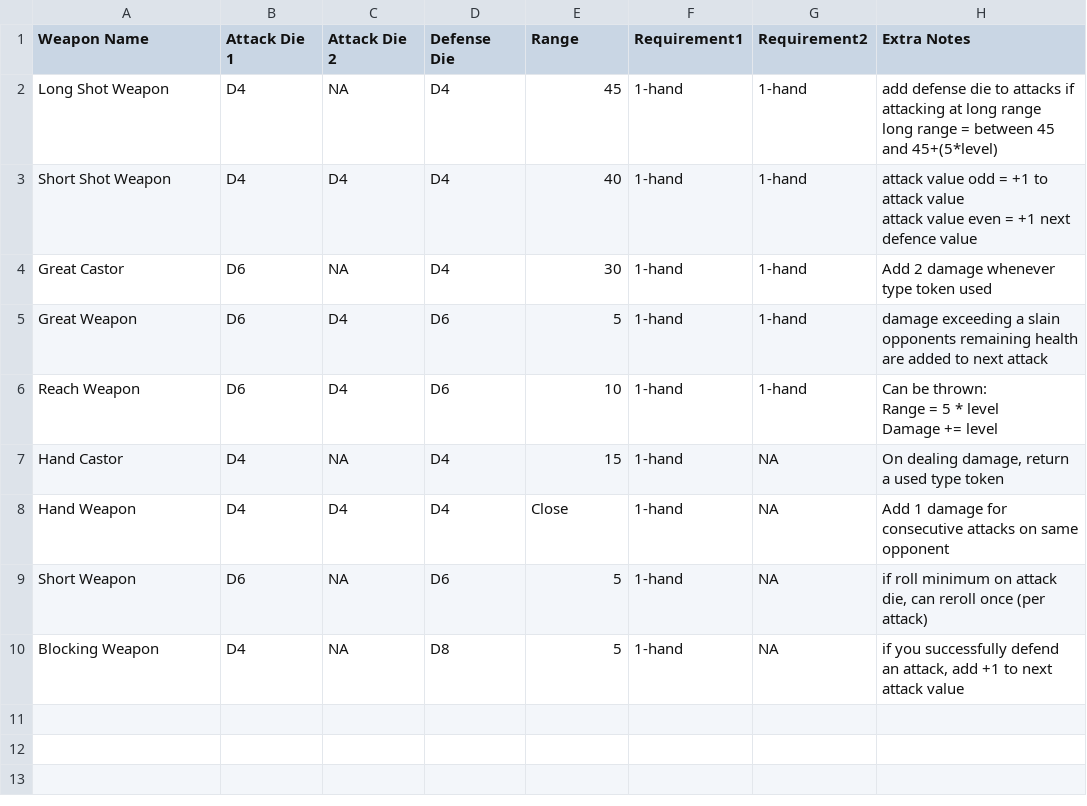
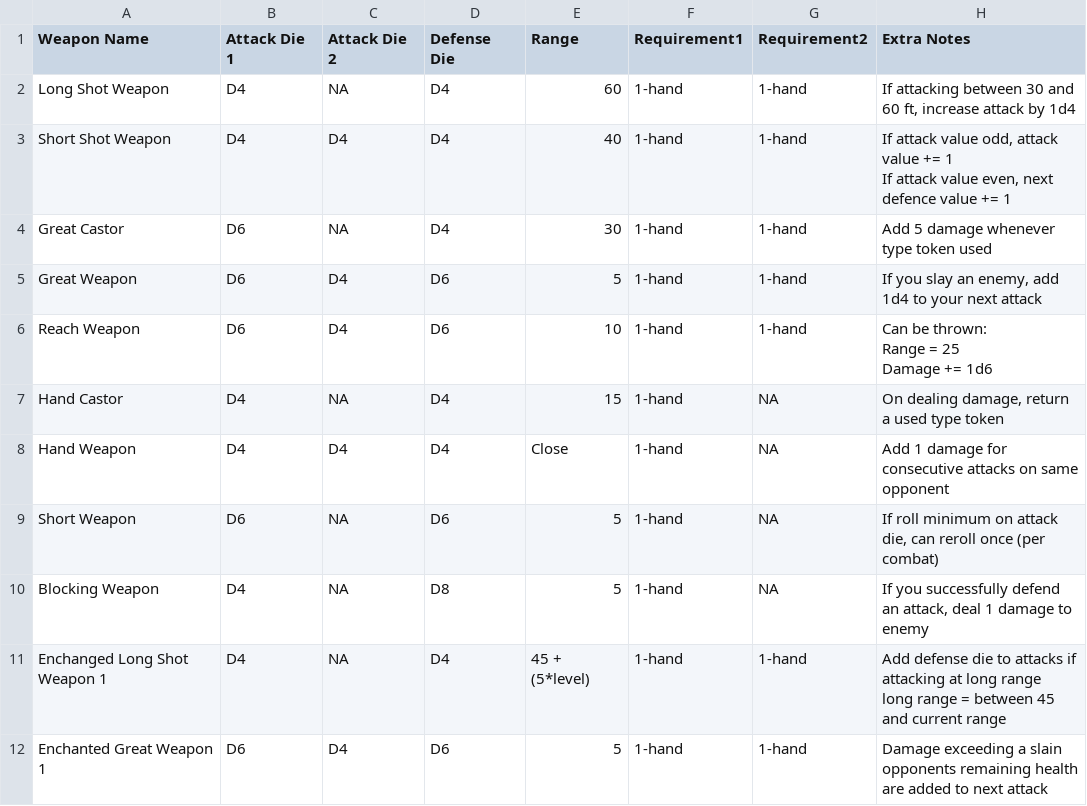
Before and after one commit to isabella232/TableTopRolePlaying_Squib, a CSV file: tactile_tabletop/Weapon Cards/Tactile Tabletop Data - Weapons.csv, drawn as a sheet.

Commit message:
adding the tokens, updsating the weapons (mostly grammar), and tweaking the format to look better

```diff
--- a/tactile_tabletop/Weapon Cards/Tactile Tabletop Data - Weapons.csv
+++ b/tactile_tabletop/Weapon Cards/Tactile Tabletop Data - Weapons.csv
@@ -1,14 +1,16 @@
 Weapon Name,Attack Die 1,Attack Die 2,Defense Die,Range,Requirement1,Requirement2,Extra Notes
-Long Shot Weapon,D4,NA,D4,45,1-hand,1-hand,"add defense die to attacks if attacking at long range
-long range = between 45 and 45+(5*level)"
-Short Shot Weapon,D4,D4,D4,40,1-hand,1-hand,"attack value odd = +1 to attack value
-attack value even = +1 next defence value"
-Great Castor,D6,NA,D4,30,1-hand,1-hand,Add 2 damage whenever type token used
-Great Weapon,D6,D4,D6,5,1-hand,1-hand,damage exceeding a slain opponents remaining health are added to next attack
-Reach Weapon,D6,D4,D6,10,1-hand,1-hand,"Can be thrown:
-Range = 5 * level
-Damage += level"
+Long Shot Weapon,D4,NA,D4,60,1-hand,1-hand,"If attacking between 30 and 60 ft, increase attack by 1d4"
+Short Shot Weapon,D4,D4,D4,40,1-hand,1-hand,"If attack value odd, attack value += 1
+If attack value even, next defence value += 1"
+Great Castor,D6,NA,D4,30,1-hand,1-hand,Add 5 damage whenever type token used
+Great Weapon,D6,D4,D6,5,1-hand,1-hand,"If you slay an enemy, add 1d4 to your next attack"
+Reach Weapon,D6,D4,D6,10,1-hand,1-hand,"Can be thrown:
+Range = 25
+Damage += 1d6"
 Hand Castor,D4,NA,D4,15,1-hand,NA,"On dealing damage, return a used type token"
 Hand Weapon,D4,D4,D4,Close,1-hand,NA,Add 1 damage for consecutive attacks on same opponent
-Short Weapon,D6,NA,D6,5,1-hand,NA,"if roll minimum on attack die, can reroll once (per attack)"
-Blocking Weapon,D4,NA,D8,5,1-hand,NA,"if you successfully defend an attack, add +1 to next attack value"
+Short Weapon,D6,NA,D6,5,1-hand,NA,"If roll minimum on attack die, can reroll once (per combat)"
+Blocking Weapon,D4,NA,D8,5,1-hand,NA,"If you successfully defend an attack, deal 1 damage to enemy"
+Enchanged Long Shot Weapon 1,D4,NA,D4,45 + (5*level),1-hand,1-hand,"Add defense die to attacks if attacking at long range
+long range = between 45 and current range"
+Enchanted Great Weapon 1,D6,D4,D6,5,1-hand,1-hand,Damage exceeding a slain opponents remaining health are added to next attack
```
Also changed, not shown: 2 other files.
